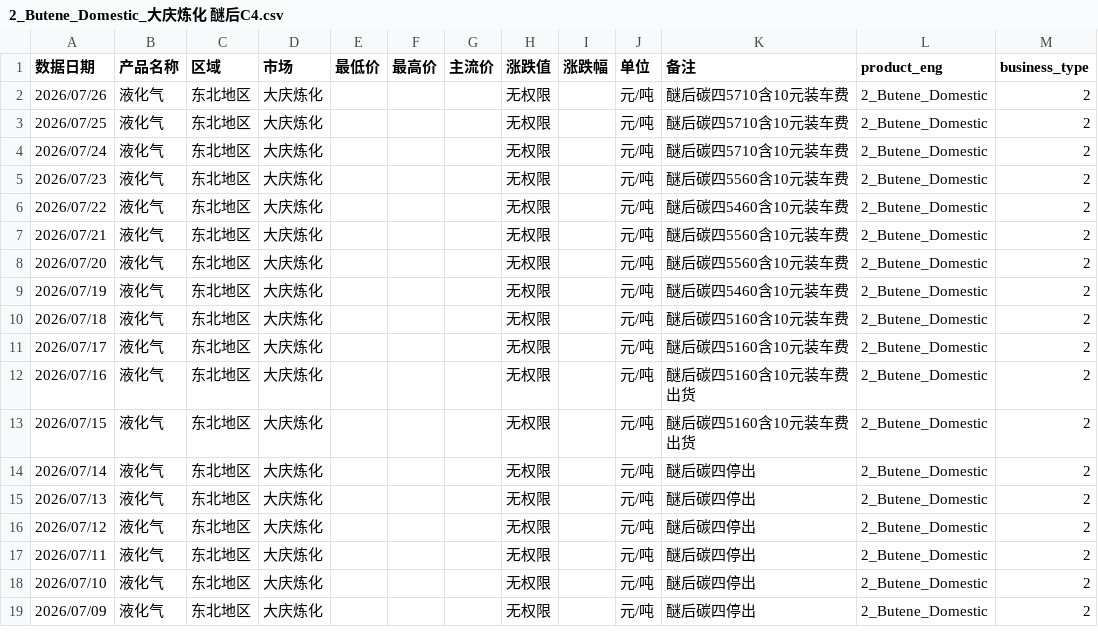
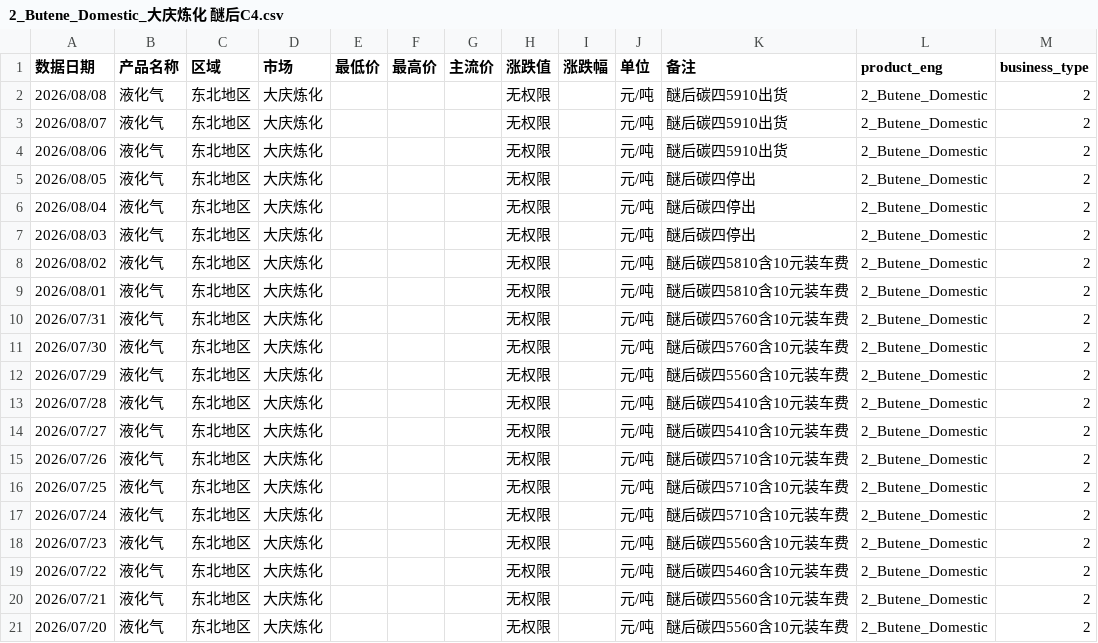
Before and after one commit to OuiamDAXX/DAXX-pricing-intel, a CSV file: data/2_Butene_Domestic_大庆炼化 醚后C4.csv, drawn as a sheet; only a part is shown; the shorter side is filled out with more unchanged rows; the diff names each change by its address in the sheet, - before the commit and + after, or states it on an @@ line.

```diff
--- a/data/2_Butene_Domestic_大庆炼化 醚后C4.csv
+++ b/data/2_Butene_Domestic_大庆炼化 醚后C4.csv
+row 2: 2026/08/08 | 液化气 | 东北地区 | 大庆炼化 |  |  |  | 无权限 |  | 元/吨 | 醚后碳四5910出货 | 2_Butene_Domestic | 2
+row 3: 2026/08/07 | 液化气 | 东北地区 | 大庆炼化 |  |  |  | 无权限 |  | 元/吨 | 醚后碳四5910出货 | 2_Butene_Domestic | 2
+row 4: 2026/08/06 | 液化气 | 东北地区 | 大庆炼化 |  |  |  | 无权限 |  | 元/吨 | 醚后碳四5910出货 | 2_Butene_Domestic | 2
+row 5: 2026/08/05 | 液化气 | 东北地区 | 大庆炼化 |  |  |  | 无权限 |  | 元/吨 | 醚后碳四停出 | 2_Butene_Domestic | 2
+row 6: 2026/08/04 | 液化气 | 东北地区 | 大庆炼化 |  |  |  | 无权限 |  | 元/吨 | 醚后碳四停出 | 2_Butene_Domestic | 2
+row 7: 2026/08/03 | 液化气 | 东北地区 | 大庆炼化 |  |  |  | 无权限 |  | 元/吨 | 醚后碳四停出 | 2_Butene_Domestic | 2
+row 8: 2026/08/02 | 液化气 | 东北地区 | 大庆炼化 |  |  |  | 无权限 |  | 元/吨 | 醚后碳四5810含10元装车费 | 2_Butene_Domestic | 2
+row 9: 2026/08/01 | 液化气 | 东北地区 | 大庆炼化 |  |  |  | 无权限 |  | 元/吨 | 醚后碳四5810含10元装车费 | 2_Butene_Domestic | 2
+row 10: 2026/07/31 | 液化气 | 东北地区 | 大庆炼化 |  |  |  | 无权限 |  | 元/吨 | 醚后碳四5760含10元装车费 | 2_Butene_Domestic | 2
+row 11: 2026/07/30 | 液化气 | 东北地区 | 大庆炼化 |  |  |  | 无权限 |  | 元/吨 | 醚后碳四5760含10元装车费 | 2_Butene_Domestic | 2
+row 12: 2026/07/29 | 液化气 | 东北地区 | 大庆炼化 |  |  |  | 无权限 |  | 元/吨 | 醚后碳四5560含10元装车费 | 2_Butene_Domestic | 2
+row 13: 2026/07/28 | 液化气 | 东北地区 | 大庆炼化 |  |  |  | 无权限 |  | 元/吨 | 醚后碳四5410含10元装车费 | 2_Butene_Domestic | 2
+row 14: 2026/07/27 | 液化气 | 东北地区 | 大庆炼化 |  |  |  | 无权限 |  | 元/吨 | 醚后碳四5410含10元装车费 | 2_Butene_Domestic | 2
```
Also changed, not shown: data/2_Butene_Domestic_大连石化 醚后C4.csv, data/2_Butene_Domestic_大连西太石化 醚后C4.csv, 34 other files.
